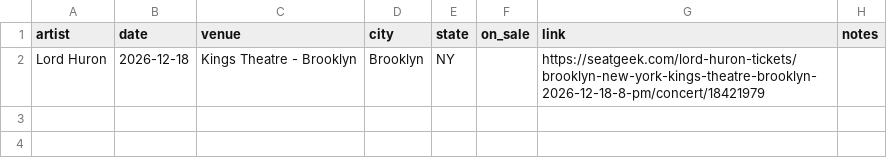
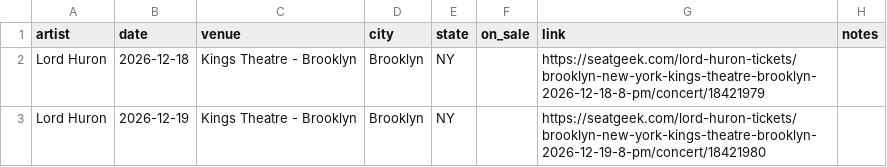
Before and after one commit to theraisinwarrior/setlistr, a CSV file: watchlist.csv, drawn as a sheet.

Commit message:
Watchlist: add Lord Huron (2026-12-19)

```diff
--- a/watchlist.csv
+++ b/watchlist.csv
@@ -2 +2,2 @@ artist,date,venue,city,state,on_sale,link,notes
 Lord Huron,2026-12-18,Kings Theatre - Brooklyn,Brooklyn,NY,,https://seatgeek.com/lord-huron-tickets/brooklyn-new-york-kings-theatre-brooklyn-2026-12-18-8-pm/concert/18421979,
+Lord Huron,2026-12-19,Kings Theatre - Brooklyn,Brooklyn,NY,,https://seatgeek.com/lord-huron-tickets/brooklyn-new-york-kings-theatre-brooklyn-2026-12-19-8-pm/concert/18421980,
```
